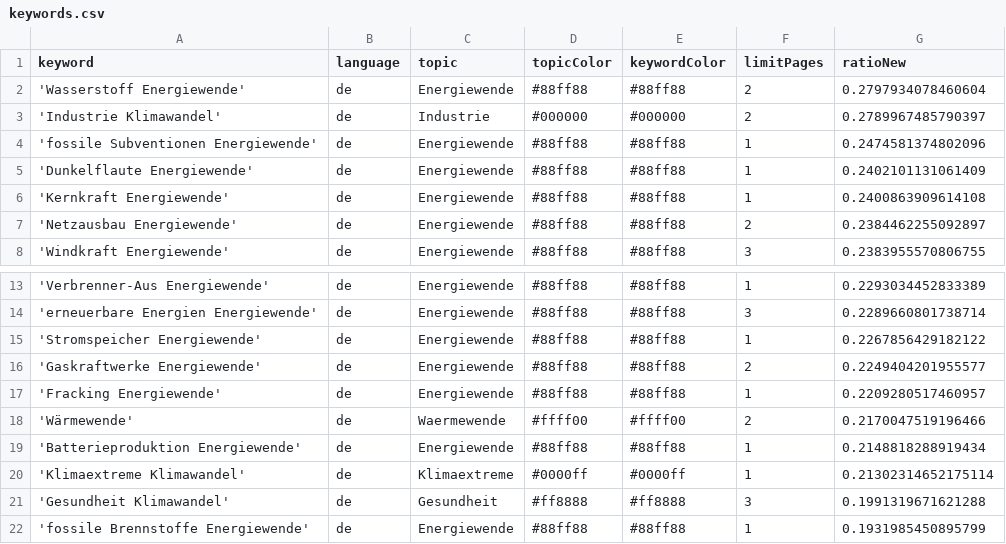
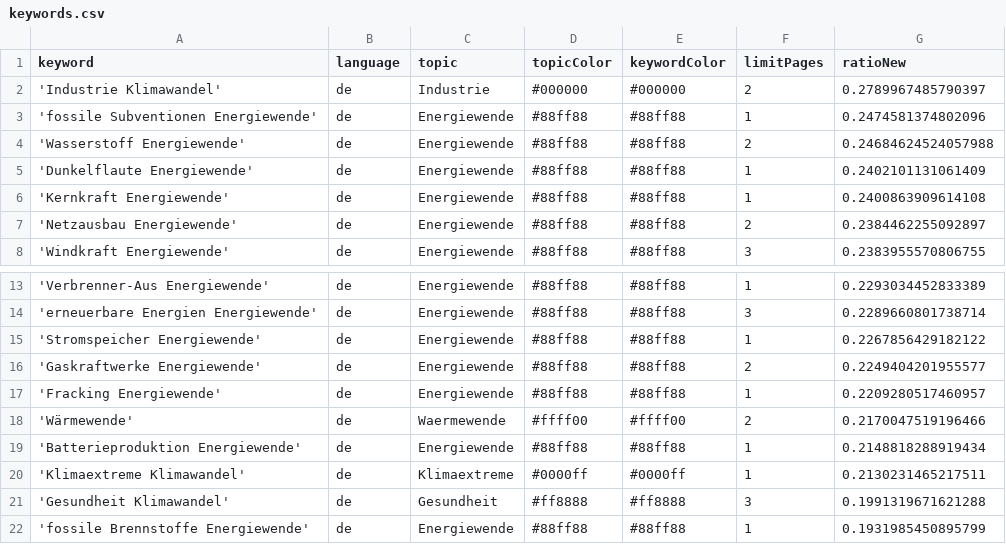
Before and after one commit to daschu83-news/climateIsComing, a CSV file: keywords.csv, drawn as a sheet; only a part is shown, gaps mark what is left out.

Commit message:
Commit from GitHub Actions (harvest:0.0)

```diff
--- a/keywords.csv
+++ b/keywords.csv
@@ -1,5 +1,5 @@
 keyword,language,topic,topicColor,keywordColor,limitPages,ratioNew
-'Wasserstoff Energiewende',de,Energiewende,#88ff88,#88ff88,2,0.2797934078460604
 'Industrie Klimawandel',de,Industrie,#000000,#000000,2,0.2789967485790397
 'fossile Subventionen Energiewende',de,Energiewende,#88ff88,#88ff88,1,0.2474581374802096
+'Wasserstoff Energiewende',de,Energiewende,#88ff88,#88ff88,2,0.24684624524057988
 'Dunkelflaute Energiewende',de,Energiewende,#88ff88,#88ff88,1,0.2402101131061409
@@ -19,3 +19,3 @@ keyword,language,topic,topicColor,keywordColor,limitPages,ratioNew
 'Batterieproduktion Energiewende',de,Energiewende,#88ff88,#88ff88,1,0.2148818288919434
-'Klimaextreme Klimawandel',de,Klimaextreme,#0000ff,#0000ff,1,0.21302314652175114
+'Klimaextreme Klimawandel',de,Klimaextreme,#0000ff,#0000ff,1,0.2130231465217511
 'Gesundheit Klimawandel',de,Gesundheit,#ff8888,#ff8888,3,0.1991319671621288
```
